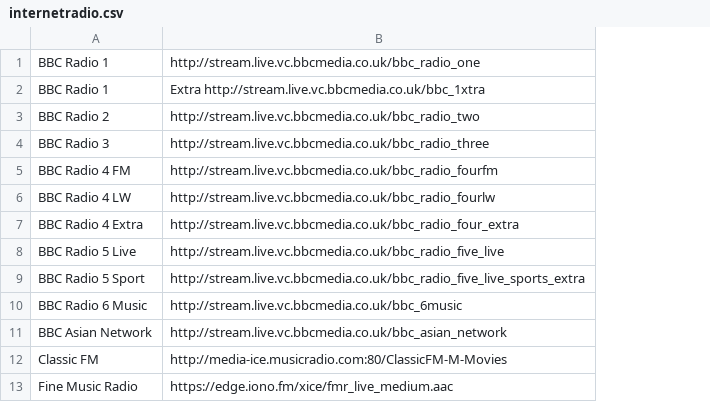
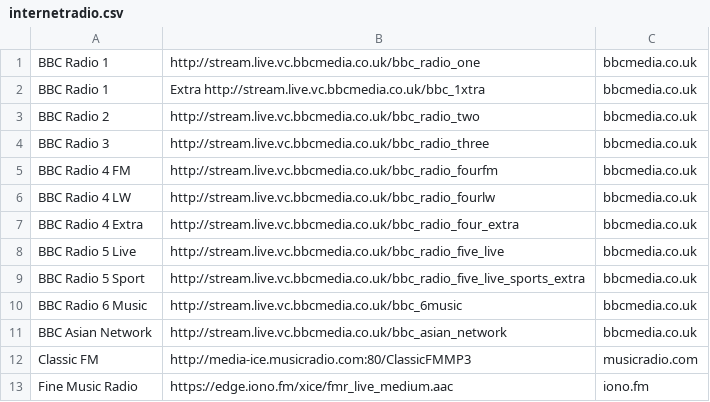
Before and after one commit to gsys9/gsys9.github.io, a CSV file: internetradio.csv, drawn as a sheet; the diff names each change by its address in the sheet, - before the commit and + after, or states it on an @@ line.

Commit message:
Update internetradio.csv

```diff
--- a/internetradio.csv
+++ b/internetradio.csv
+column C, rows 1-13: bbcmedia.co.uk | bbcmedia.co.uk | bbcmedia.co.uk | bbcmedia.co.uk | bbcmedia.co.uk | bbcmedia.co.uk | bbcmedia.co.uk | bbcmedia.co.uk | bbcmedia.co.uk | bbcmedia.co.uk | bbcmedia.co.uk | musicradio.com | iono.fm
-B12: http://media-ice.musicradio.com:80/ClassicFM-M-Movies
+B12: http://media-ice.musicradio.com:80/ClassicFMMP3
```
